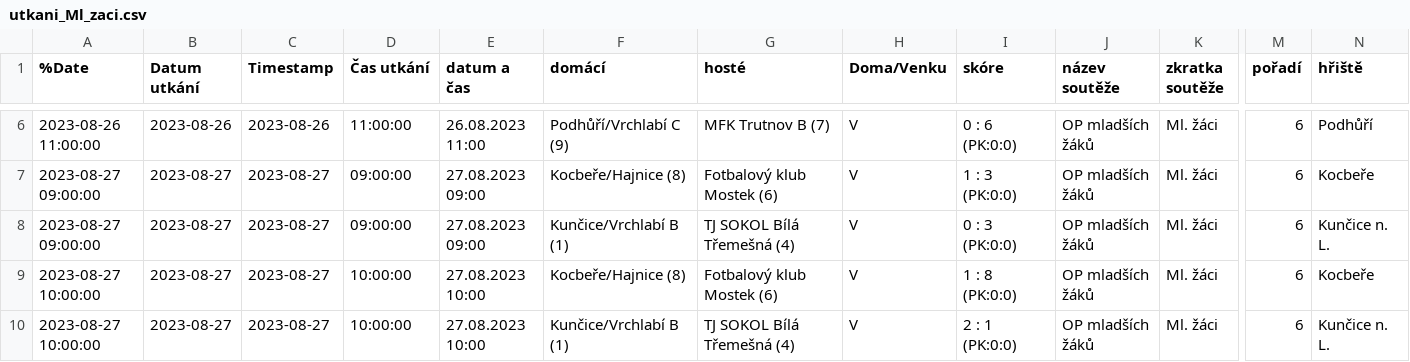
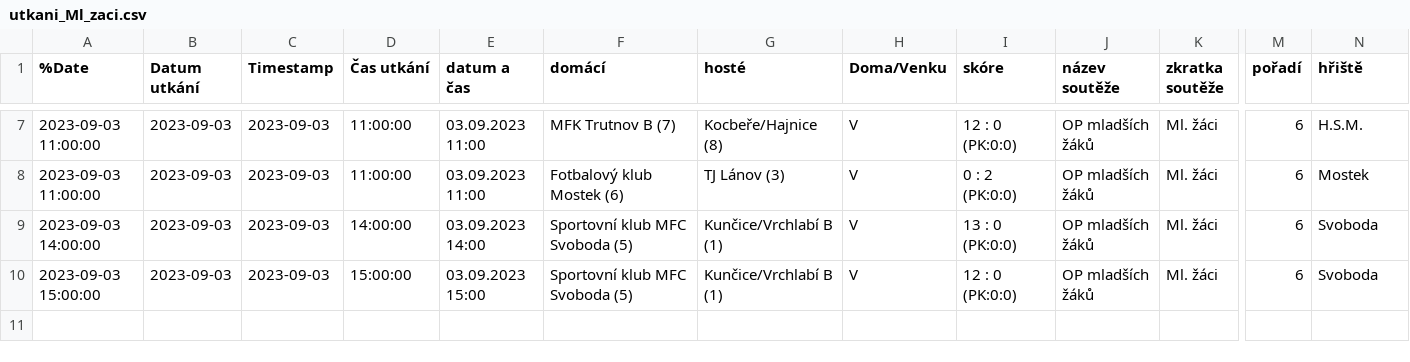
Before and after one commit to MustafaHadzi/bt_matches, a CSV file: utkani_Ml_zaci.csv, drawn as a sheet; only a part is shown, gaps mark what is left out; removed rows and columns are numbered as before the commit, all else as after; rows hold the shown columns only; the diff covers the shown part only; the diff names each change by its address in the sheet, - before the commit and + after, or states it on an @@ line.

```diff
--- a/utkani_Ml_zaci.csv
+++ b/utkani_Ml_zaci.csv
-A7 (%Date): 2023-08-26 11:00:00
+A7 (%Date): 2023-09-03 11:00:00
-B7 (Datum utkání): 2023-08-26
+B7 (Datum utkání): 2023-09-03
-C7 (Timestamp): 2023-08-26
+C7 (Timestamp): 2023-09-03
-E7 (datum a čas): 26.08.2023 11:00
+E7 (datum a čas): 03.09.2023 11:00
-F7 (domácí): Podhůří/Vrchlabí C (9)
+F7 (domácí): MFK Trutnov B (7)
-G7 (hosté): MFK Trutnov B (7)
+G7 (hosté): Kocbeře/Hajnice (8)
-I7 (skóre): 0 : 6 (PK:0:0)
+I7 (skóre): 12 : 0 (PK:0:0)
-N7 (hřiště): Podhůří
+N7 (hřiště): H.S.M.
-row 7: 2023-08-27 09:00:00 | 2023-08-27 | 2023-08-27 | 09:00:00 | 27.08.2023 09:00 | Kocbeře/Hajnice (8) | Fotbalový klub Mostek (6) | V | 1 : 3 (PK:0:0) | OP mladších žáků | Ml. žáci | 6 | Kocbeře
-A8 (%Date): 2023-08-27 09:00:00
+A8 (%Date): 2023-09-03 11:00:00
-B8:B10 (Datum utkání): 2023-08-27
+B8:B10 (Datum utkání): 2023-09-03
-C8:C10 (Timestamp): 2023-08-27
+C8:C10 (Timestamp): 2023-09-03
-D8 (Čas utkání): 09:00:00
+D8 (Čas utkání): 11:00:00
-E8 (datum a čas): 27.08.2023 09:00
+E8 (datum a čas): 03.09.2023 11:00
-F8 (domácí): Kunčice/Vrchlabí B (1)
+F8 (domácí): Fotbalový klub Mostek (6)
-G8 (hosté): TJ SOKOL Bílá Třemešná (4)
+G8 (hosté): TJ Lánov (3)
-I8 (skóre): 0 : 3 (PK:0:0)
+I8 (skóre): 0 : 2 (PK:0:0)
-N8 (hřiště): Kunčice n. L.
+N8 (hřiště): Mostek
-A9 (%Date): 2023-08-27 10:00:00
+A9 (%Date): 2023-09-03 14:00:00
-D9 (Čas utkání): 10:00:00
+D9 (Čas utkání): 14:00:00
-E9 (datum a čas): 27.08.2023 10:00
+E9 (datum a čas): 03.09.2023 14:00
-F9 (domácí): Kocbeře/Hajnice (8)
+F9 (domácí): Sportovní klub MFC Svoboda (5)
-G9 (hosté): Fotbalový klub Mostek (6)
+G9 (hosté): Kunčice/Vrchlabí B (1)
-I9 (skóre): 1 : 8 (PK:0:0)
+I9 (skóre): 13 : 0 (PK:0:0)
-N9 (hřiště): Kocbeře
+N9 (hřiště): Svoboda
-A10 (%Date): 2023-08-27 10:00:00
+A10 (%Date): 2023-09-03 15:00:00
-D10 (Čas utkání): 10:00:00
+D10 (Čas utkání): 15:00:00
-E10 (datum a čas): 27.08.2023 10:00
+E10 (datum a čas): 03.09.2023 15:00
-F10 (domácí): Kunčice/Vrchlabí B (1)
+F10 (domácí): Sportovní klub MFC Svoboda (5)
-G10 (hosté): TJ SOKOL Bílá Třemešná (4)
+G10 (hosté): Kunčice/Vrchlabí B (1)
-I10 (skóre): 2 : 1 (PK:0:0)
+I10 (skóre): 12 : 0 (PK:0:0)
-N10 (hřiště): Kunčice n. L.
+N10 (hřiště): Svoboda
```
Also changed, not shown: 1 added row and 33 edited cells elsewhere in this file.
